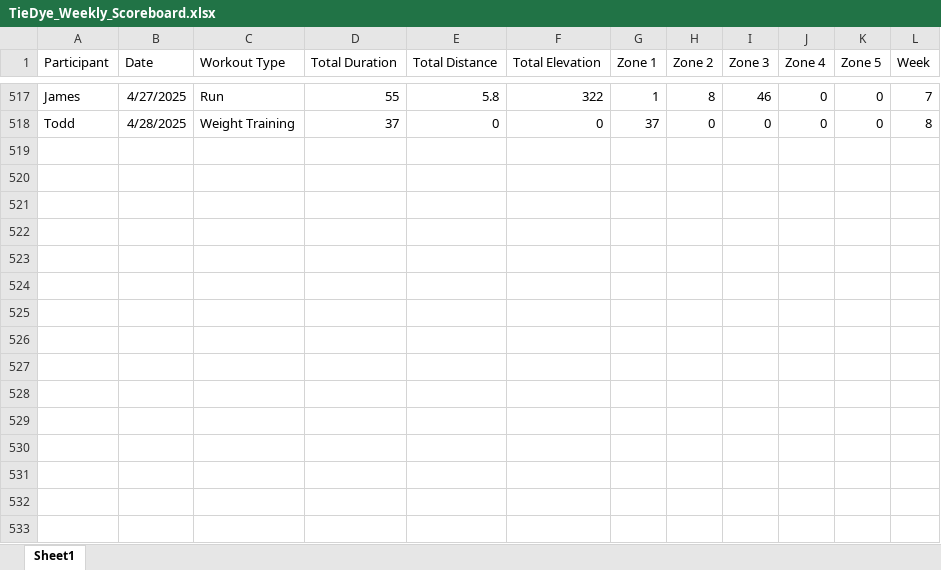
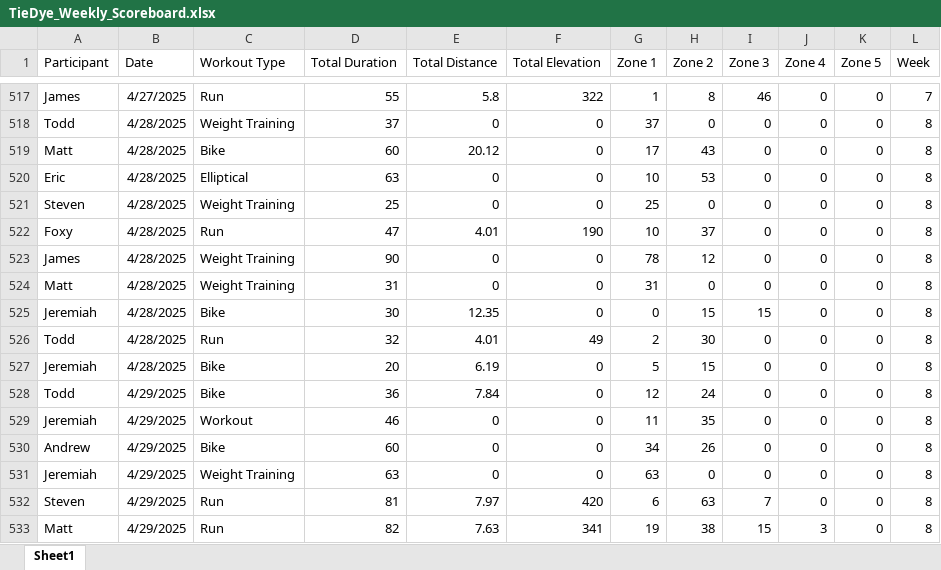
Before and after one commit to Steven-Carter-Data/50k-Strava-Tracker, an Excel workbook: TieDye_Weekly_Scoreboard.xlsx, sheet Sheet1, drawn as a sheet; only a part is shown, gaps mark what is left out; values as stored, in another font and other column widths than the file's, no borders; the diff names each change by its address in the sheet, - before the commit and + after, or states it on an @@ line.

Commit message:
updated version

```diff
--- a/TieDye_Weekly_Scoreboard.xlsx (sheet Sheet1)
+++ b/TieDye_Weekly_Scoreboard.xlsx (sheet Sheet1)
+row 519: Matt | 4/28/2025 | Bike | 60 | 20.12 | 0 | 17 | 43 | 0 | 0 | 0 | 8
+row 520: Eric | 4/28/2025 | Elliptical | 63 | 0 | 0 | 10 | 53 | 0 | 0 | 0 | 8
+row 521: Steven | 4/28/2025 | Weight Training | 25 | 0 | 0 | 25 | 0 | 0 | 0 | 0 | 8
+row 522: Foxy | 4/28/2025 | Run | 47 | 4.01 | 190 | 10 | 37 | 0 | 0 | 0 | 8
+row 523: James | 4/28/2025 | Weight Training | 90 | 0 | 0 | 78 | 12 | 0 | 0 | 0 | 8
+row 524: Matt | 4/28/2025 | Weight Training | 31 | 0 | 0 | 31 | 0 | 0 | 0 | 0 | 8
+row 525: Jeremiah | 4/28/2025 | Bike | 30 | 12.35 | 0 | 0 | 15 | 15 | 0 | 0 | 8
+row 526: Todd | 4/28/2025 | Run | 32 | 4.01 | 49 | 2 | 30 | 0 | 0 | 0 | 8
+row 527: Jeremiah | 4/28/2025 | Bike | 20 | 6.19 | 0 | 5 | 15 | 0 | 0 | 0 | 8
+row 528: Todd | 4/29/2025 | Bike | 36 | 7.84 | 0 | 12 | 24 | 0 | 0 | 0 | 8
+row 529: Jeremiah | 4/29/2025 | Workout | 46 | 0 | 0 | 11 | 35 | 0 | 0 | 0 | 8
+row 530: Andrew | 4/29/2025 | Bike | 60 | 0 | 0 | 34 | 26 | 0 | 0 | 0 | 8
+row 531: Jeremiah | 4/29/2025 | Weight Training | 63 | 0 | 0 | 63 | 0 | 0 | 0 | 0 | 8
+row 532: Steven | 4/29/2025 | Run | 81 | 7.97 | 420 | 6 | 63 | 7 | 0 | 0 | 8
+row 533: Matt | 4/29/2025 | Run | 82 | 7.63 | 341 | 19 | 38 | 15 | 3 | 0 | 8
```
